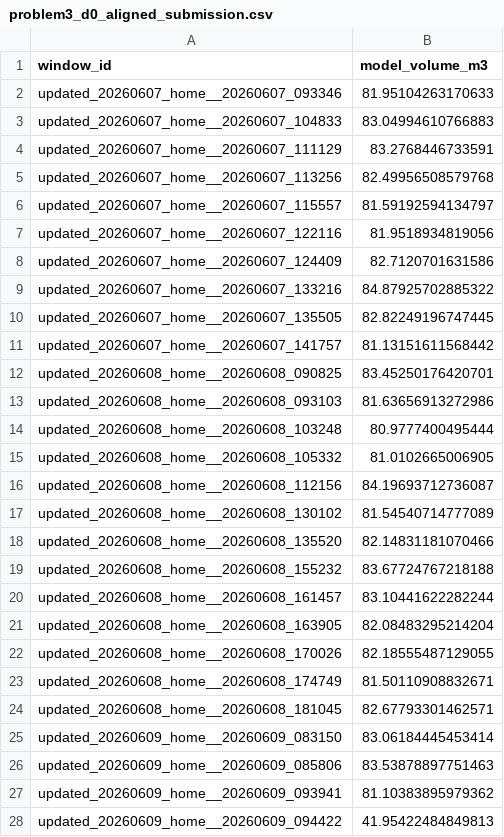
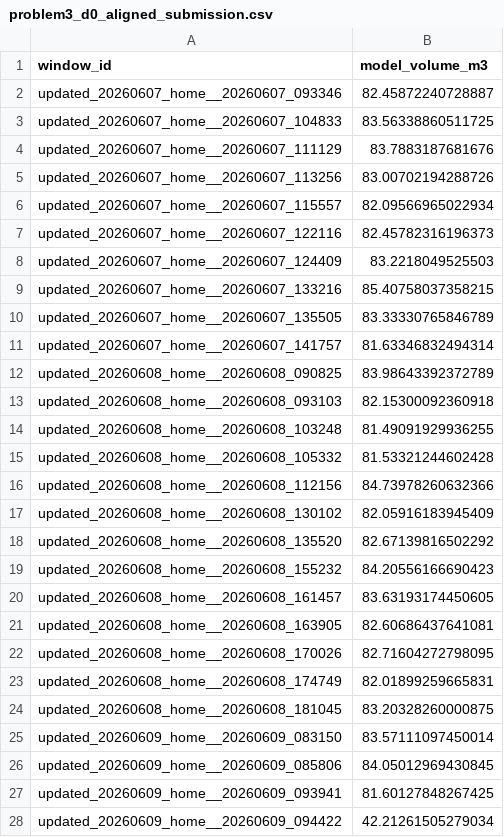
Before and after one commit to luiluilulu/SchoolMathModeling, a CSV file: A题/output/results/problem3_d0_aligned_submission.csv, drawn as a sheet; only a part is shown; the diff covers the shown part only.

```diff
--- a/A题/output/results/problem3_d0_aligned_submission.csv
+++ b/A题/output/results/problem3_d0_aligned_submission.csv
@@ -1,28 +1,28 @@
 window_id,model_volume_m3
-updated_20260607_home__20260607_093346,81.95104263170633
-updated_20260607_home__20260607_104833,83.04994610766883
-updated_20260607_home__20260607_111129,83.2768446733591
-updated_20260607_home__20260607_113256,82.49956508579768
-updated_20260607_home__20260607_115557,81.59192594134797
-updated_20260607_home__20260607_122116,81.9518934819056
-updated_20260607_home__20260607_124409,82.7120701631586
-updated_20260607_home__20260607_133216,84.87925702885322
-updated_20260607_home__20260607_135505,82.82249196747445
-updated_20260607_home__20260607_141757,81.13151611568442
-updated_20260608_home__20260608_090825,83.45250176420701
-updated_20260608_home__20260608_093103,81.63656913272986
-updated_20260608_home__20260608_103248,80.9777400495444
-updated_20260608_home__20260608_105332,81.0102665006905
-updated_20260608_home__20260608_112156,84.19693712736087
-updated_20260608_home__20260608_130102,81.54540714777089
-updated_20260608_home__20260608_135520,82.14831181070466
-updated_20260608_home__20260608_155232,83.67724767218188
-updated_20260608_home__20260608_161457,83.10441622282244
-updated_20260608_home__20260608_163905,82.08483295214204
-updated_20260608_home__20260608_170026,82.18555487129055
-updated_20260608_home__20260608_174749,81.50110908832671
-updated_20260608_home__20260608_181045,82.67793301462571
-updated_20260609_home__20260609_083150,83.06184445453414
-updated_20260609_home__20260609_085806,83.53878897751463
-updated_20260609_home__20260609_093941,81.10383895979362
-updated_20260609_home__20260609_094422,41.95422484849813
+updated_20260607_home__20260607_093346,82.45872240728887
+updated_20260607_home__20260607_104833,83.56338860511725
+updated_20260607_home__20260607_111129,83.7883187681676
+updated_20260607_home__20260607_113256,83.00702194288726
+updated_20260607_home__20260607_115557,82.09566965022934
+updated_20260607_home__20260607_122116,82.45782316196373
+updated_20260607_home__20260607_124409,83.2218049525503
+updated_20260607_home__20260607_133216,85.40758037358215
+updated_20260607_home__20260607_135505,83.33330765846789
+updated_20260607_home__20260607_141757,81.63346832494314
+updated_20260608_home__20260608_090825,83.98643392372789
+updated_20260608_home__20260608_093103,82.15300092360918
+updated_20260608_home__20260608_103248,81.49091929936255
+updated_20260608_home__20260608_105332,81.53321244602428
+updated_20260608_home__20260608_112156,84.73978260632366
+updated_20260608_home__20260608_130102,82.05916183945409
+updated_20260608_home__20260608_135520,82.67139816502292
+updated_20260608_home__20260608_155232,84.20556166690423
+updated_20260608_home__20260608_161457,83.63193174450605
+updated_20260608_home__20260608_163905,82.60686437641081
+updated_20260608_home__20260608_170026,82.71604272798095
+updated_20260608_home__20260608_174749,82.01899259665831
+updated_20260608_home__20260608_181045,83.20328260000875
+updated_20260609_home__20260609_083150,83.57111097450014
+updated_20260609_home__20260609_085806,84.05012969430845
+updated_20260609_home__20260609_093941,81.60127848267425
+updated_20260609_home__20260609_094422,42.21261505279034
```
Also changed, not shown: 132 edited cells elsewhere in this file, A题/output/results/problem3_compensated_results.csv, A题/output/results/problem3_compensation_params.csv, 6 other files.
